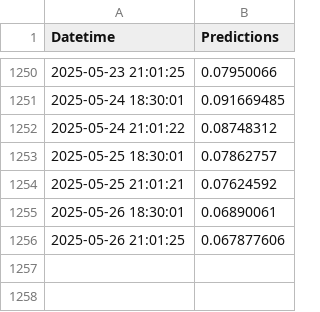
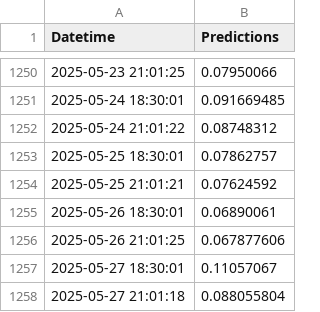
Before and after one commit to dylanspano/water_predicts_ENACC, a CSV file: predictions_ch9.csv, drawn as a sheet; only a part is shown, gaps mark what is left out; the diff names each change by its address in the sheet, - before the commit and + after, or states it on an @@ line.

Commit message:
Update predictions_ch9.csv

```diff
--- a/predictions_ch9.csv
+++ b/predictions_ch9.csv
+row 1257: 2025-05-27 18:30:01 | 0.11057067
+row 1258: 2025-05-27 21:01:18 | 0.088055804
```
